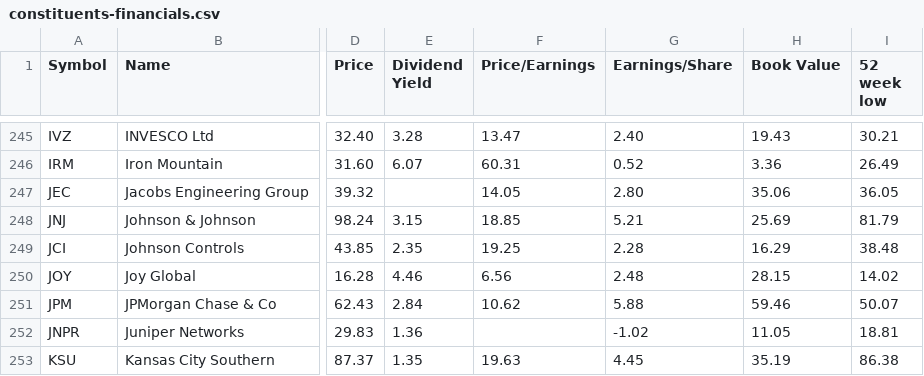
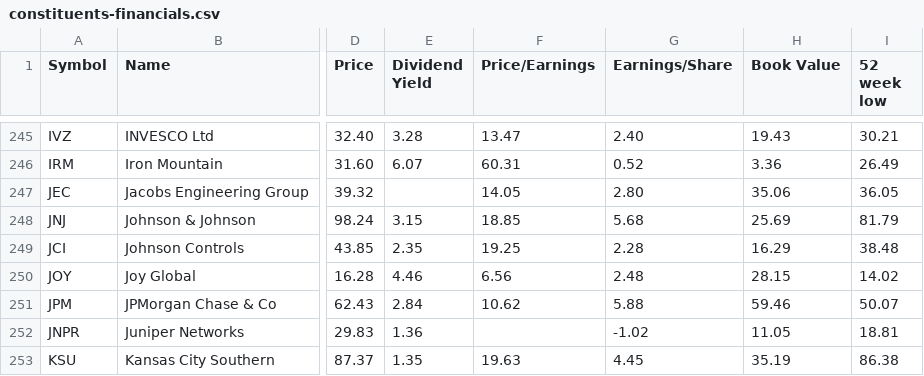
Before and after one commit to lexman/s-and-p-500-companies, a CSV file: data/constituents-financials.csv, drawn as a sheet; only a part is shown, gaps mark what is left out; the diff names each change by its address in the sheet, - before the commit and + after, or states it on an @@ line.

Commit message:
[data] automatic update 20151017-09:05

```diff
--- a/data/constituents-financials.csv
+++ b/data/constituents-financials.csv
-G248 (Earnings/Share): 5.21
+G248 (Earnings/Share): 5.68
```
